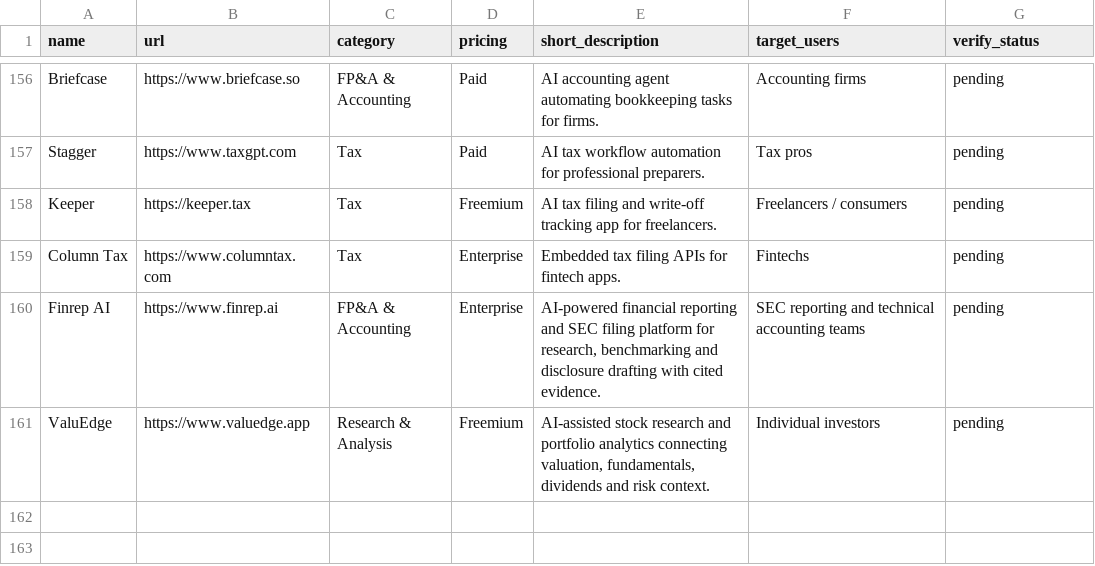
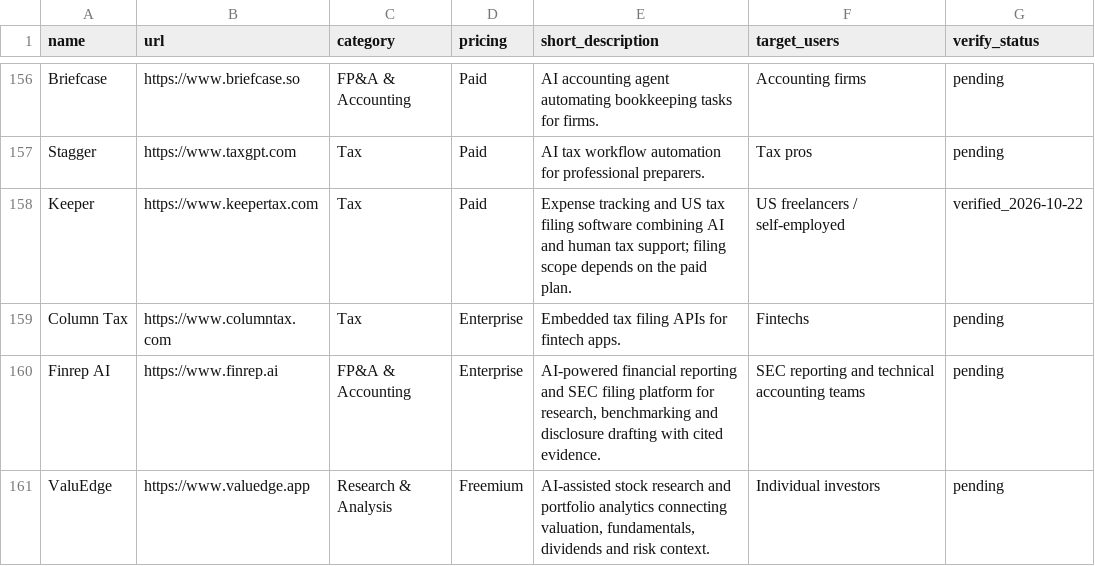
Before and after one commit to duoduo1152-cloud/fintechai-directory, a CSV file: data/tools.csv, drawn as a sheet; only a part is shown, gaps mark what is left out.

Commit message:
Correct Keeper scope and add static link audit

```diff
--- a/data/tools.csv
+++ b/data/tools.csv
@@ -157,3 +157,3 @@ Briefcase,https://www.briefcase.so,FP&A & Accounting,Paid,"AI accounting agent a
 Stagger,https://www.taxgpt.com,Tax,Paid,"AI tax workflow automation for professional preparers.",Tax pros,pending
-Keeper,https://keeper.tax,Tax,Freemium,"AI tax filing and write-off tracking app for freelancers.",Freelancers / consumers,pending
+Keeper,https://www.keepertax.com,Tax,Paid,"Expense tracking and US tax filing software combining AI and human tax support; filing scope depends on the paid plan.",US freelancers / self-employed,verified_2026-10-22
 Column Tax,https://www.columntax.com,Tax,Enterprise,"Embedded tax filing APIs for fintech apps.",Fintechs,pending
```
Also changed, not shown: 2 other files.
